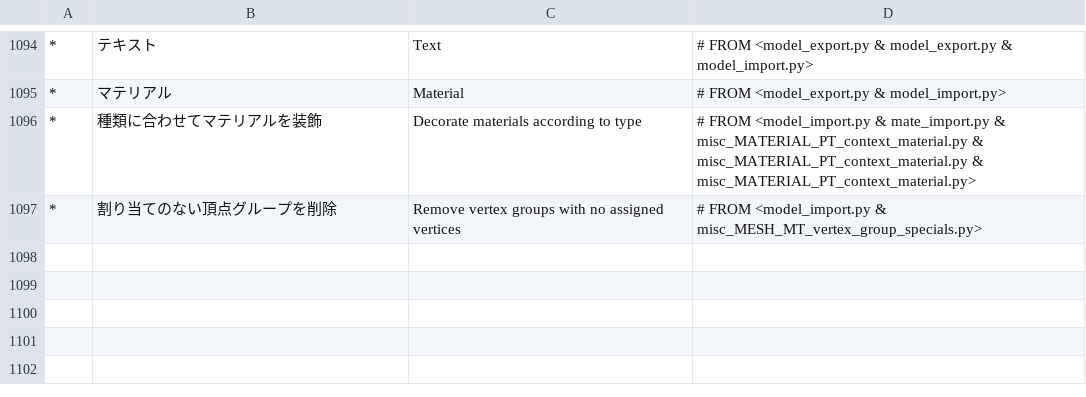
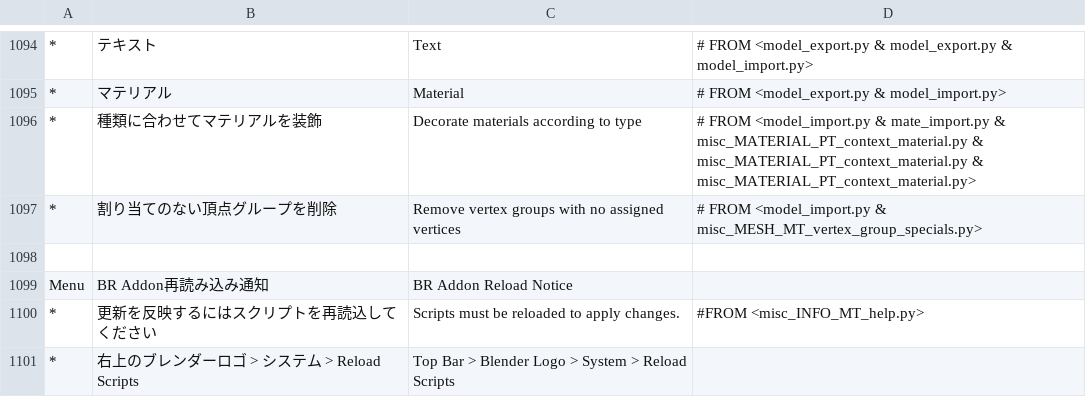
Before and after one commit to Ryokusa/Blender-R-addons, a CSV file: BR Addon/translations/en_US/all.csv, drawn as a sheet; only a part is shown, gaps mark what is left out; the diff names each change by its address in the sheet, - before the commit and + after, or states it on an @@ line.

```diff
--- a/BR Addon/translations/en_US/all.csv
+++ b/BR Addon/translations/en_US/all.csv
+row 1098: (empty)
+row 1099: Menu | BR Addon再読み込み通知 | BR Addon Reload Notice
+row 1100: * | 更新を反映するにはスクリプトを再読込してください | Scripts must be reloaded to apply changes. | #FROM <misc_INFO_MT_help.py>
+row 1101: * | 右上のブレンダーロゴ > システム > Reload Scripts | Top Bar > Blender Logo > System > Reload Scripts
```
Also changed, not shown: 1 other file.
